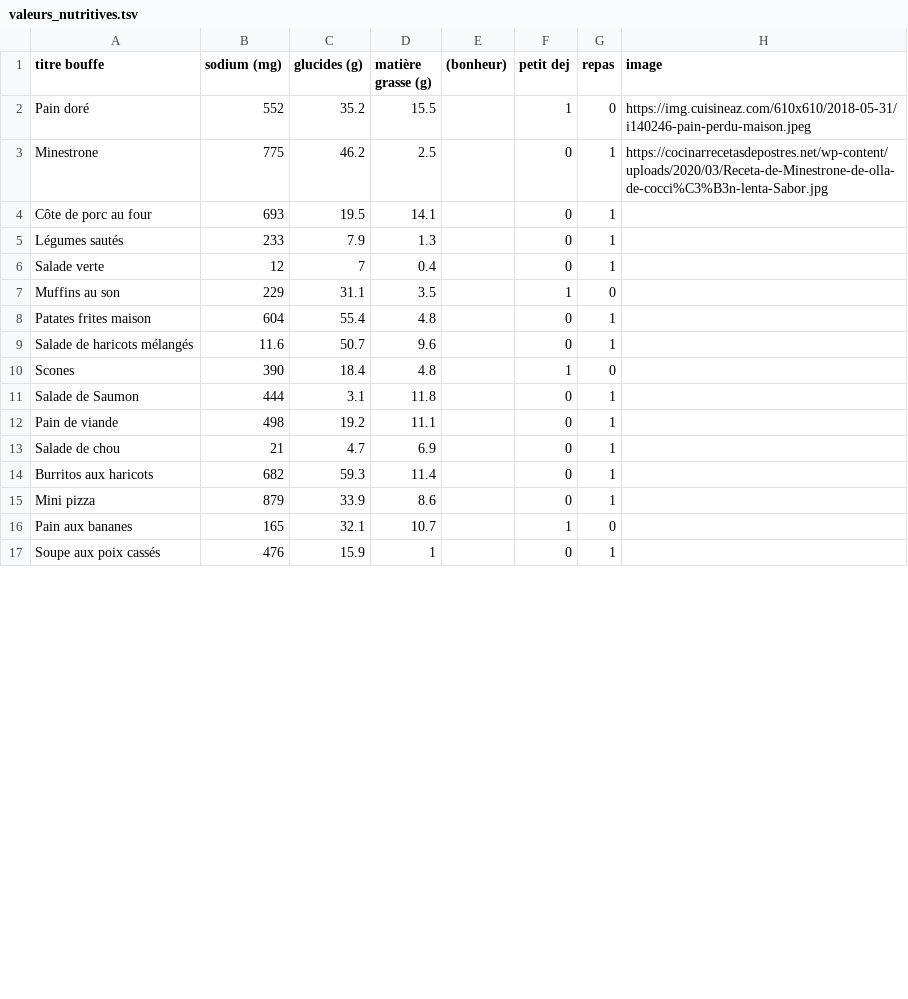
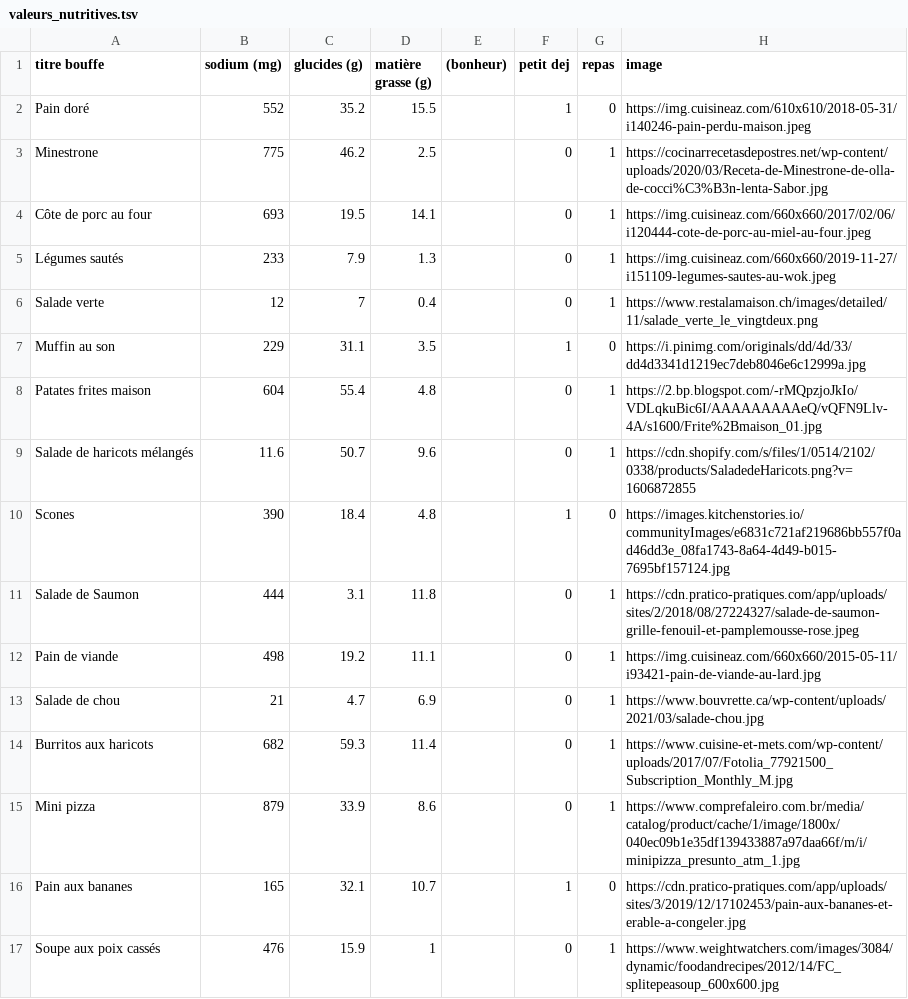
Before and after one commit to jasonola/JV2D, a TSV file: valeurs_nutritives.tsv, drawn as a sheet; only a part is shown; the diff covers the shown part only.

```diff
--- a/valeurs_nutritives.tsv
+++ b/valeurs_nutritives.tsv
@@ -3,15 +3,15 @@ Pain doré	552	35.2	15.5		1	0	https://img.cuisineaz.com/610x610/2018-05-31/i1402
 Minestrone	775	46.2	2.5		0	1	https://cocinarrecetasdepostres.net/wp-content/uploads/2020/03/Receta-de-Minestrone-de-olla-de-cocci%C3%B3n-lenta-Sabor.jpg
-Côte de porc au four	693	19.5	14.1		0	1	
-Légumes sautés	233	7.9	1.3		0	1	
-Salade verte	12	7	0.4		0	1	
-Muffins au son	229	31.1	3.5		1	0	
-Patates frites maison	604	55.4	4.8		0	1	
-Salade de haricots mélangés	11.6	50.7	9.6		0	1	
-Scones	390	18.4	4.8		1	0	
-Salade de Saumon	444	3.1	11.8		0	1	
-Pain de viande	498	19.2	11.1		0	1	
-Salade de chou	21	4.7	6.9		0	1	
-Burritos aux haricots	682	59.3	11.4		0	1	
-Mini pizza	879	33.9	8.6		0	1	
-Pain aux bananes	165	32.1	10.7		1	0	
-Soupe aux poix cassés	476	15.9	1		0	1	
+Côte de porc au four	693	19.5	14.1		0	1	https://img.cuisineaz.com/660x660/2017/02/06/i120444-cote-de-porc-au-miel-au-four.jpeg
+Légumes sautés	233	7.9	1.3		0	1	https://img.cuisineaz.com/660x660/2019-11-27/i151109-legumes-sautes-au-wok.jpeg
+Salade verte	12	7	0.4		0	1	https://www.restalamaison.ch/images/detailed/11/salade_verte_le_vingtdeux.png
+Muffin au son	229	31.1	3.5		1	0	https://i.pinimg.com/originals/dd/4d/33/dd4d3341d1219ec7deb8046e6c12999a.jpg
+Patates frites maison	604	55.4	4.8		0	1	https://2.bp.blogspot.com/-rMQpzjoJkIo/VDLqkuBic6I/AAAAAAAAAeQ/vQFN9Llv-4A/s1600/Frite%2Bmaison_01.jpg
+Salade de haricots mélangés	11.6	50.7	9.6		0	1	https://cdn.shopify.com/s/files/1/0514/2102/0338/products/SaladedeHaricots.png?v=1606872855
+Scones	390	18.4	4.8		1	0	https://images.kitchenstories.io/communityImages/e6831c721af219686bb557f0ad46dd3e_08fa1743-8a64-4d49-b015-7695bf157124.jpg
+Salade de Saumon	444	3.1	11.8		0	1	https://cdn.pratico-pratiques.com/app/uploads/sites/2/2018/08/27224327/salade-de-saumon-grille-fenouil-et-pamplemousse-rose.jpeg
+Pain de viande	498	19.2	11.1		0	1	https://img.cuisineaz.com/660x660/2015-05-11/i93421-pain-de-viande-au-lard.jpg
+Salade de chou	21	4.7	6.9		0	1	https://www.bouvrette.ca/wp-content/uploads/2021/03/salade-chou.jpg
+Burritos aux haricots	682	59.3	11.4		0	1	https://www.cuisine-et-mets.com/wp-content/uploads/2017/07/Fotolia_77921500_Subscription_Monthly_M.jpg
+Mini pizza	879	33.9	8.6		0	1	https://www.comprefaleiro.com.br/media/catalog/product/cache/1/image/1800x/040ec09b1e35df139433887a97daa66f/m/i/minipizza_presunto_atm_1.jpg
+Pain aux bananes	165	32.1	10.7		1	0	https://cdn.pratico-pratiques.com/app/uploads/sites/3/2019/12/17102453/pain-aux-bananes-et-erable-a-congeler.jpg
+Soupe aux poix cassés	476	15.9	1		0	1	https://www.weightwatchers.com/images/3084/dynamic/foodandrecipes/2012/14/FC_splitepeasoup_600x600.jpg
```
Also changed, not shown: 15 edited cells elsewhere in this file, 3 other files.
